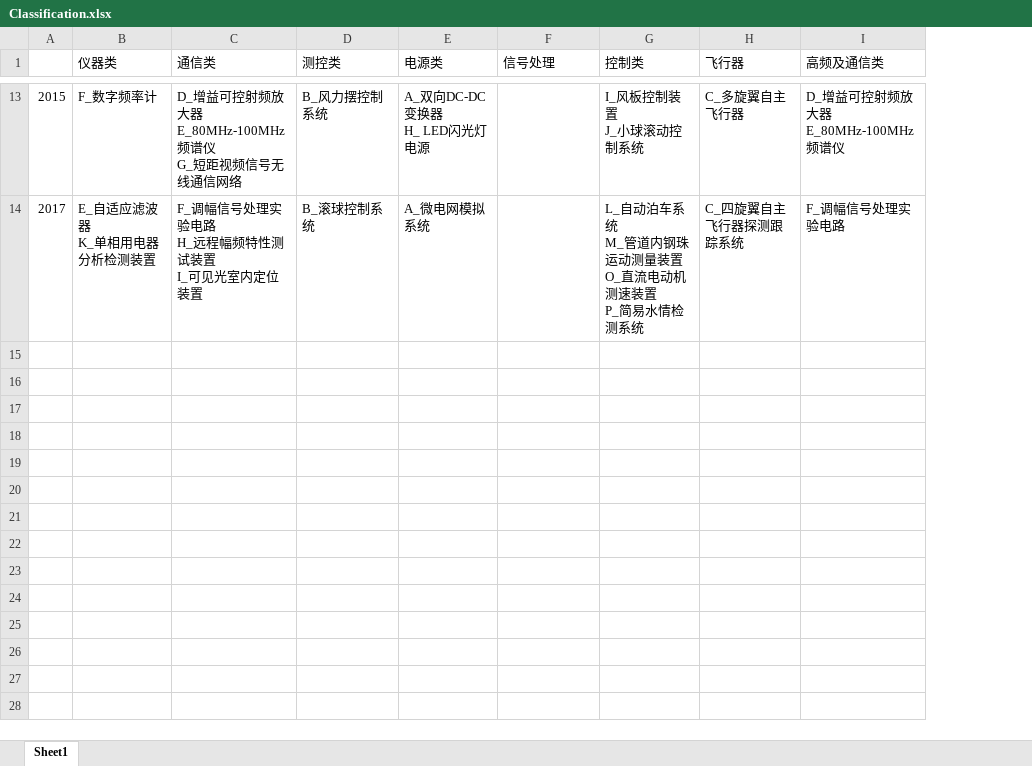
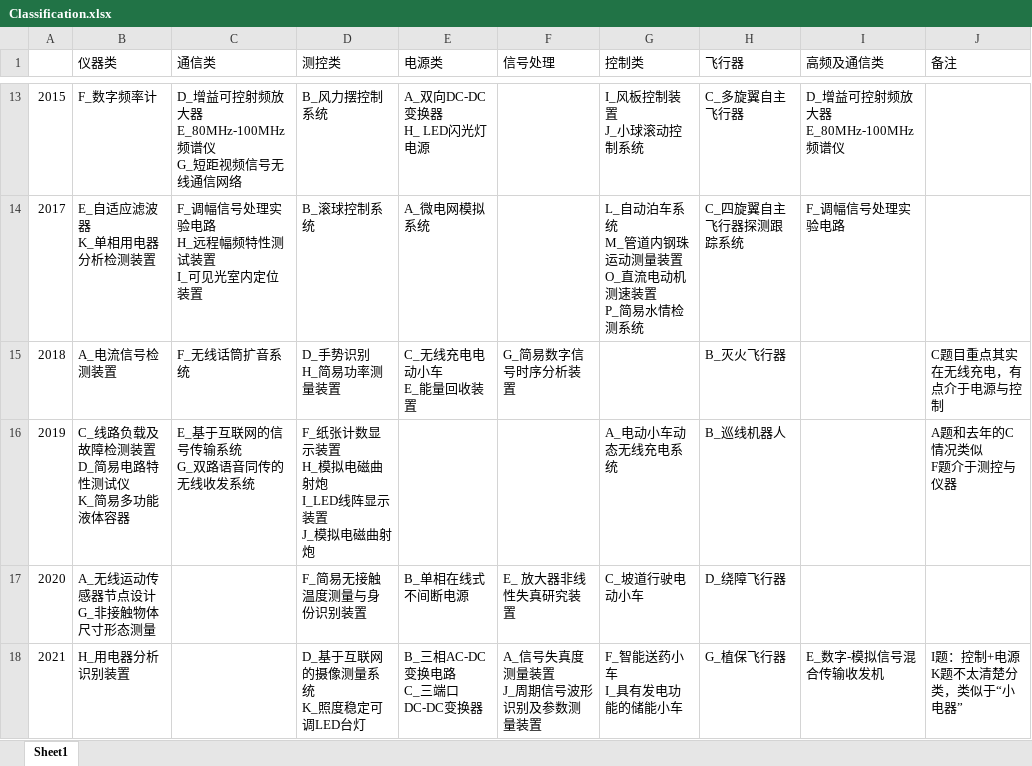
Before and after one commit to CCBP/NUEDC_Topic, an Excel workbook: Classification.xlsx, sheet Sheet1, drawn as a sheet; only a part is shown, gaps mark what is left out; values as stored, in another font and other column widths than the file's, no cell formats; ↵ is a line break in a cell; the diff covers the shown part only; the diff names each change by its address in the sheet, - before the commit and + after, or states it on an @@ line.

Commit message:
更新2018-2024题目分类
做了一个大概的分类，仅供参考
同时优化了一下xlsx的格式 让整体比较整齐

```diff
--- a/Classification.xlsx (sheet Sheet1)
+++ b/Classification.xlsx (sheet Sheet1)
+column J (备注), empty
+row 15: 2018 | A_电流信号检测装置 | F_无线话筒扩音系统 | D_手势识别 ↵ H_简易功率测量装置 | C_无线充电电动小车 ↵ E_能量回收装置 | G_简易数字信号时序分析装置 |  | B_灭火飞行器 |  | C题目重点其实在无线充电，有点介于电源与控制
+row 16: 2019 | C_线路负载及故障检测装置 ↵ D_简易电路特性测试仪 ↵ K_简易多功能液体容器 | E_基于互联网的信号传输系统 ↵ G_双路语音同传的无线收发系统 | F_纸张计数显示装置 ↵ H_模拟电磁曲射炮 ↵ I_LED线阵显示装置 ↵ J_模拟电磁曲射炮 |  |  | A_电动小车动态无线充电系统 | B_巡线机器人 |  | A题和去年的C情况类似 ↵ F题介于测控与仪器
+row 17: 2020 | A_无线运动传感器节点设计 ↵ G_非接触物体尺寸形态测量 |  | F_简易无接触温度测量与身份识别装置 | B_单相在线式不间断电源 | E_ 放大器非线性失真研究装置 | C_坡道行驶电动小车 | D_绕障飞行器
+row 18: 2021 | H_用电器分析识别装置 |  | D_基于互联网的摄像测量系统 ↵ K_照度稳定可调LED台灯 | B_三相AC-DC变换电路 ↵ C_三端口DC-DC变换器 | A_信号失真度测量装置 ↵ J_周期信号波形识别及参数测量装置 | F_智能送药小车 ↵ I_具有发电功能的储能小车 | G_植保飞行器 | E_数字-模拟信号混合传输收发机 | I题：控制+电源 ↵ K题不太清楚分类，类似于“小电器”
```
Also changed, not shown: 3 added rows elsewhere in this sheet, cell formats.
